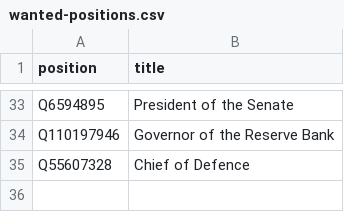
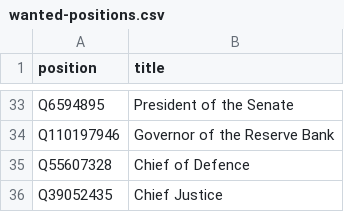
Before and after one commit to every-politician-scrapers/zimbabwe, a CSV file: wikidata/wanted-positions.csv, drawn as a sheet; only a part is shown, gaps mark what is left out; the diff names each change by its address in the sheet, - before the commit and + after, or states it on an @@ line.

Commit message:
compare enwiki Chief Justice

```diff
--- a/wikidata/wanted-positions.csv
+++ b/wikidata/wanted-positions.csv
+row 36: Q39052435 | Chief Justice
```
Also changed, not shown: 9 other files.
